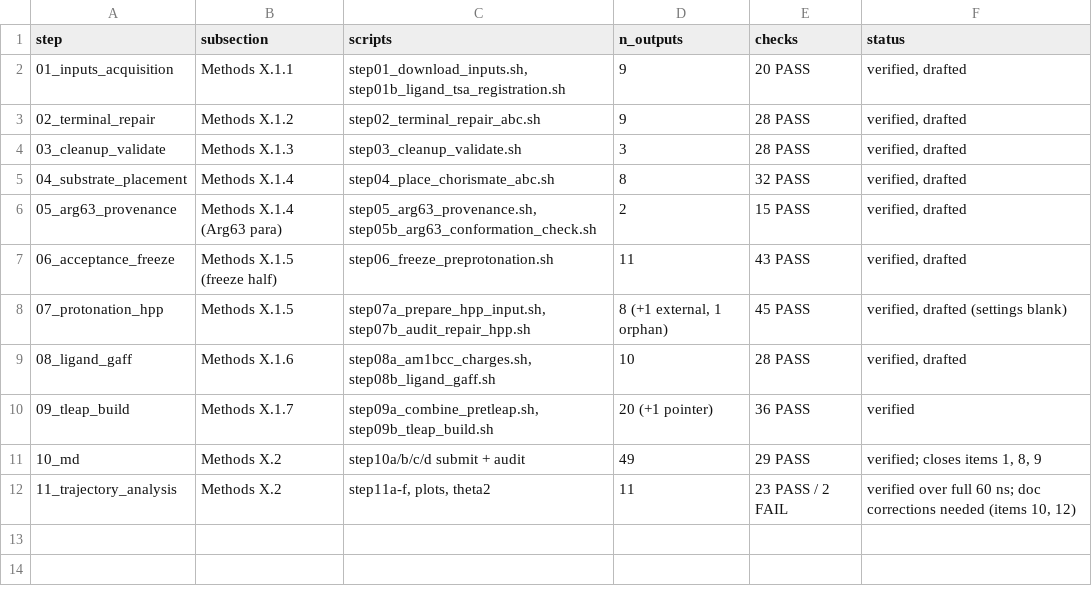
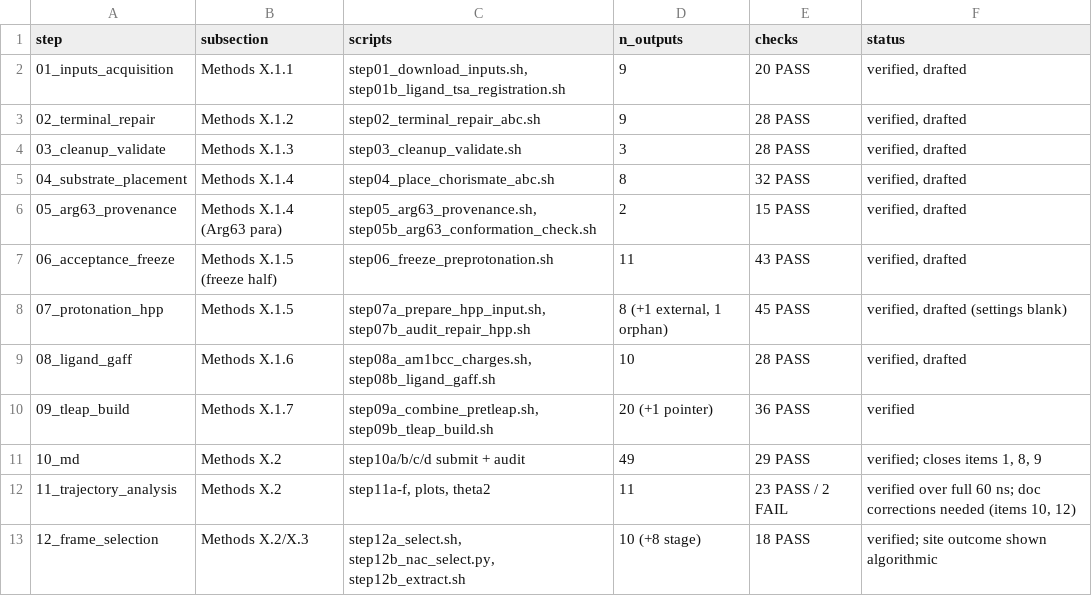
Before and after one commit to JessReid36/consolidated_works, a TSV file: INDEX.tsv, drawn as a sheet; the diff names each change by its address in the sheet, - before the commit and + after, or states it on an @@ line.

Commit message:
Step 12: frame selection — 18 checks; site outcome shown algorithmic, deviation 8 recorded

```diff
--- a/INDEX.tsv
+++ b/INDEX.tsv
+row 13: 12_frame_selection | Methods X.2/X.3 | step12a_select.sh, step12b_nac_select.py, step12b_extract.sh | 10 (+8 stage) | 18 PASS | verified; site outcome shown algorithmic
```
Also changed, not shown: 22 other files.
